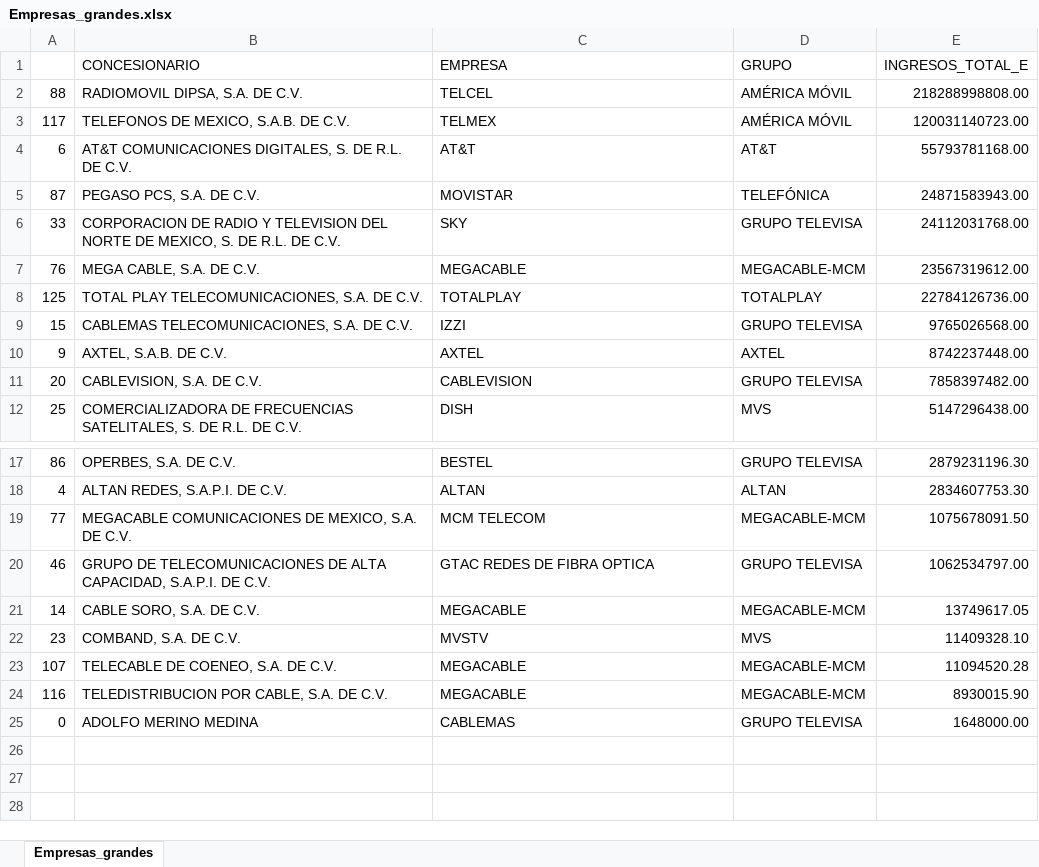
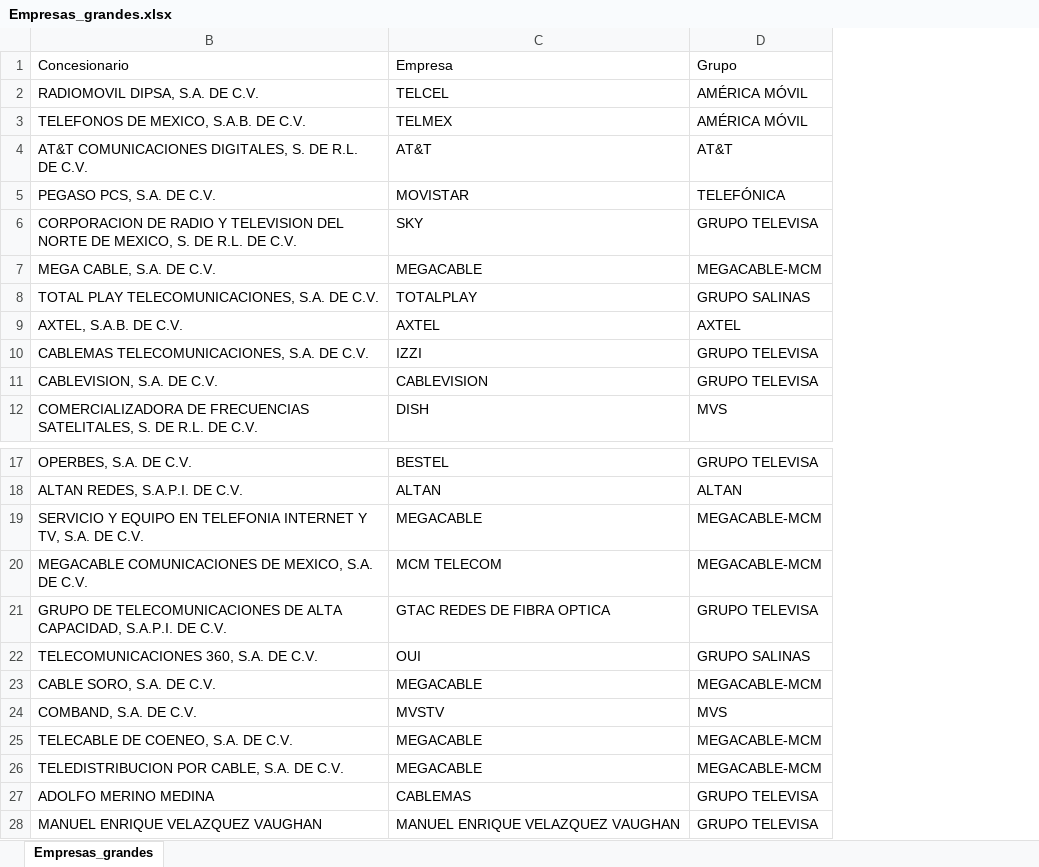
Before and after one commit to RodGuarneros/BiasAnalysis, an Excel workbook: Empresas_grandes.xlsx, sheet Empresas_grandes, drawn as a sheet; only a part is shown, gaps mark what is left out; values as stored, in another font and other column widths than the file's, no borders; table styles not drawn; removed rows and columns are numbered as before the commit, all else as after; the diff names each change by its address in the sheet, - before the commit and + after, or states it on an @@ line.

```diff
--- a/Empresas_grandes.xlsx (sheet Empresas_grandes)
+++ b/Empresas_grandes.xlsx (sheet Empresas_grandes)
@@ column A hidden, rows 2-9: 88 | 117 | 6 | 87 | 33 | 76 | 125 | 15; rows 11-12: 20 | 25; rows 17-25: 86 | 4 | 77 | 46 | 14 | 23 | 107 | 116 | 0 @@
@@ column E hidden, rows 2-9: 218288998808.00 | 120031140723.00 | 55793781168.00 | 24871583943.00 | 24112031768.00 | 23567319612.00 | 22784126736.00 | 9765026568.00; rows 11-12: 7858397482.00 | 5147296438.00; rows 17-25: 2879231196.30 | 2834607753.30 | 1075678091.50 | 1062534797.00 | 13749617.05 | 11409328.10 | 11094520.28 | 8930015.90 | 1648000.00 @@
-row 1:  | CONCESIONARIO | EMPRESA | GRUPO | INGRESOS_TOTAL_E
+row 1: Concesionario | Empresa | Grupo
-D8: TOTALPLAY
+D8: GRUPO SALINAS
@@ row 10 moved to row 9: AXTEL, S.A.B. DE C.V. @@
+row 19: SERVICIO Y EQUIPO EN TELEFONIA INTERNET Y TV, S.A. DE C.V. | MEGACABLE | MEGACABLE-MCM
+row 22: TELECOMUNICACIONES 360, S.A. DE C.V. | OUI | GRUPO SALINAS
+row 28: MANUEL ENRIQUE VELAZQUEZ VAUGHAN | MANUEL ENRIQUE VELAZQUEZ VAUGHAN | GRUPO TELEVISA
```
Also changed, not shown: hidden cells, Clusters_totales3.xlsx, Empresas_medianas.xlsx, 14 other files.
